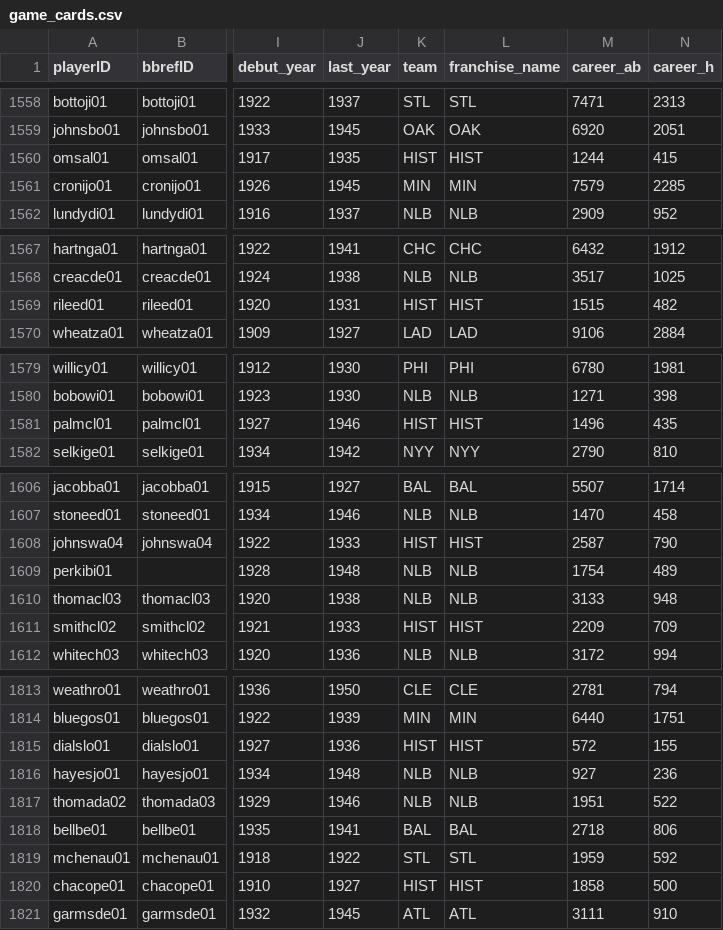
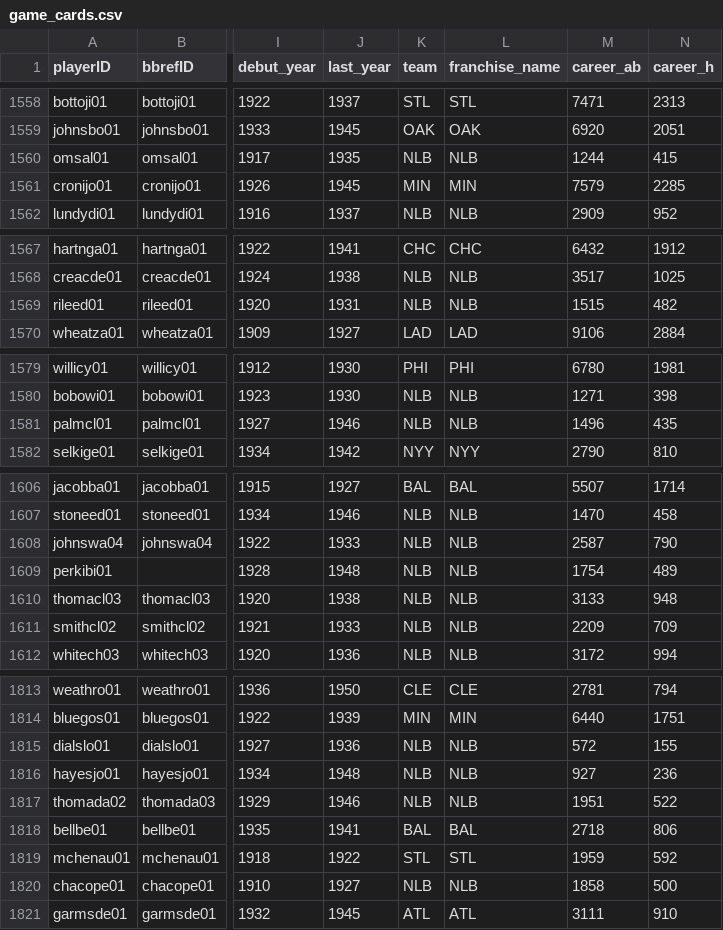
Before and after one commit to luissalasb17-dotcom/BaseRogue, a CSV file: game_cards.csv, drawn as a sheet; only a part is shown, gaps mark what is left out; the diff covers the shown part only; the diff names each change by its address in the sheet, - before the commit and + after, or states it on an @@ line.

Commit message:
Unify Story Mode with universal 4-tier system (Longshots/Underdogs/Contenders/Favorites) across all 125 seasons, fix Negro Leagues franchise mapping, and enhance bilingual i18n

```diff
--- a/game_cards.csv
+++ b/game_cards.csv
-K1560 (team): HIST
+K1560 (team): NLB
-L1560 (franchise_name): HIST
+L1560 (franchise_name): NLB
-K1569 (team): HIST
+K1569 (team): NLB
-L1569 (franchise_name): HIST
+L1569 (franchise_name): NLB
-K1581 (team): HIST
+K1581 (team): NLB
-L1581 (franchise_name): HIST
+L1581 (franchise_name): NLB
-K1608 (team): HIST
+K1608 (team): NLB
-L1608 (franchise_name): HIST
+L1608 (franchise_name): NLB
-K1611 (team): HIST
+K1611 (team): NLB
-L1611 (franchise_name): HIST
+L1611 (franchise_name): NLB
-K1815 (team): HIST
+K1815 (team): NLB
-L1815 (franchise_name): HIST
+L1815 (franchise_name): NLB
-K1820 (team): HIST
+K1820 (team): NLB
-L1820 (franchise_name): HIST
+L1820 (franchise_name): NLB
```
Also changed, not shown: 72 edited cells elsewhere in this file, 5 other files.
